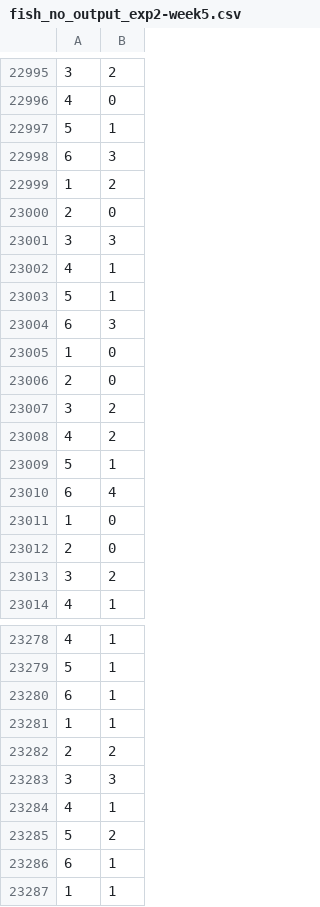
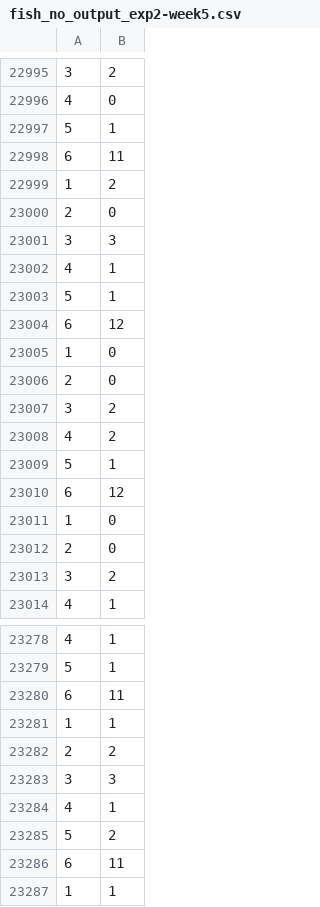
Before and after one commit to oliwiamarek/VideoTracking-CollectiveLearning-Fish, a CSV file: VideoTracking/Outputs/all/fish_no_output_exp2-week5.csv, drawn as a sheet; only a part is shown, gaps mark what is left out; the diff covers the shown part only.

```diff
--- a/VideoTracking/Outputs/all/fish_no_output_exp2-week5.csv
+++ b/VideoTracking/Outputs/all/fish_no_output_exp2-week5.csv
@@ -22997,3 +22997,3 @@
 5,1
-6,3
+6,11
 1,2
@@ -23003,3 +23003,3 @@
 5,1
-6,3
+6,12
 1,0
@@ -23009,3 +23009,3 @@
 5,1
-6,4
+6,12
 1,0
@@ -23279,3 +23279,3 @@
 5,1
-6,1
+6,11
 1,1
@@ -23285,3 +23285,3 @@
 5,2
-6,1
+6,11
 1,1
```
Also changed, not shown: 4 added rows, 4 removed rows and 7 edited cells elsewhere in this file, 33 other files.
